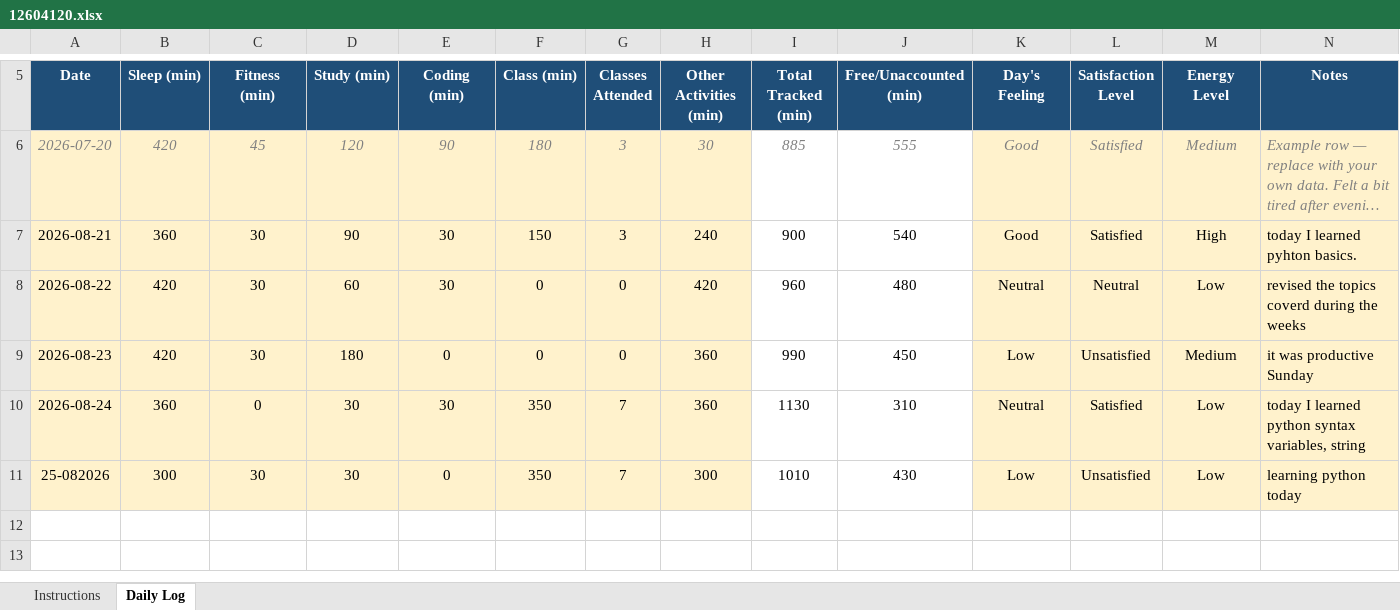
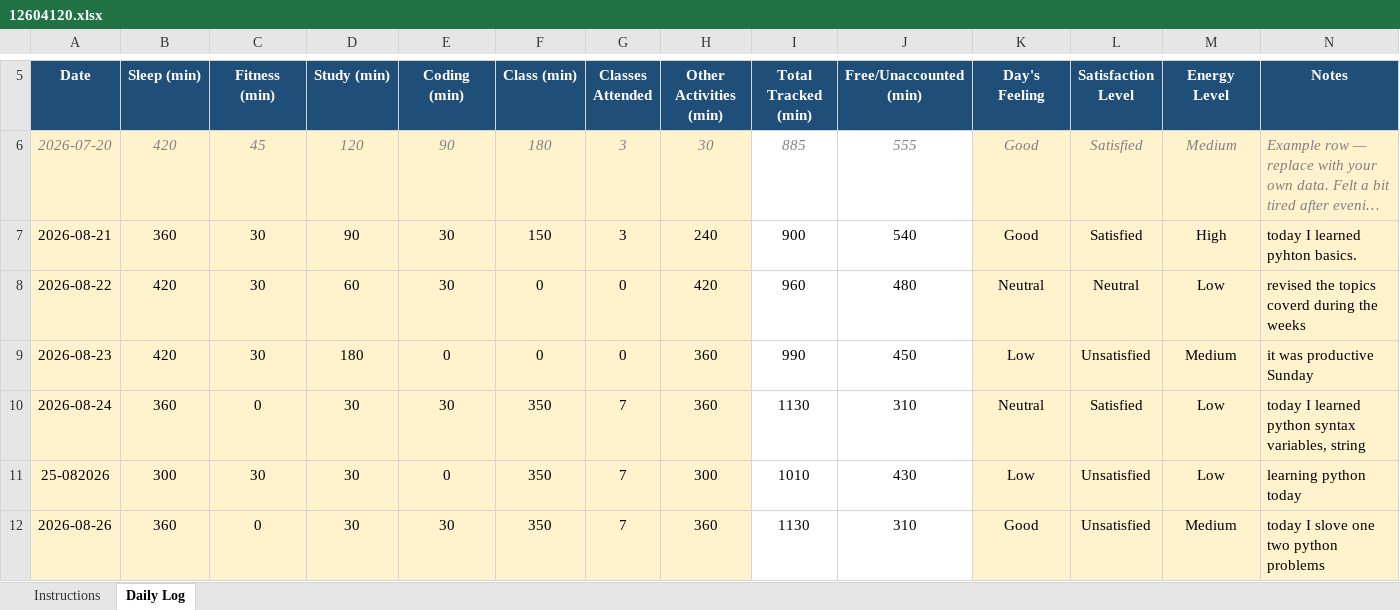
Before and after one commit to gajendrasinghhhhhhh/CAP-776, an Excel workbook: 12604120.xlsx, sheet Daily Log, drawn as a sheet; only a part is shown, gaps mark what is left out; long unchanged cells end in …; values as stored, in another font and other column widths than the file's, no borders; conditional formats not drawn; the diff names each change by its address in the sheet, - before the commit and + after, or states it on an @@ line.

Commit message:
commit for 26-08-2026

```diff
--- a/12604120.xlsx (sheet Daily Log)
+++ b/12604120.xlsx (sheet Daily Log)
+row 12: 2026-08-26 | 360 | 0 | 30 | 30 | 350 | 7 | 360 | 1130 | 310 | Good | Unsatisfied | Medium | today I slove one two python problems
```
